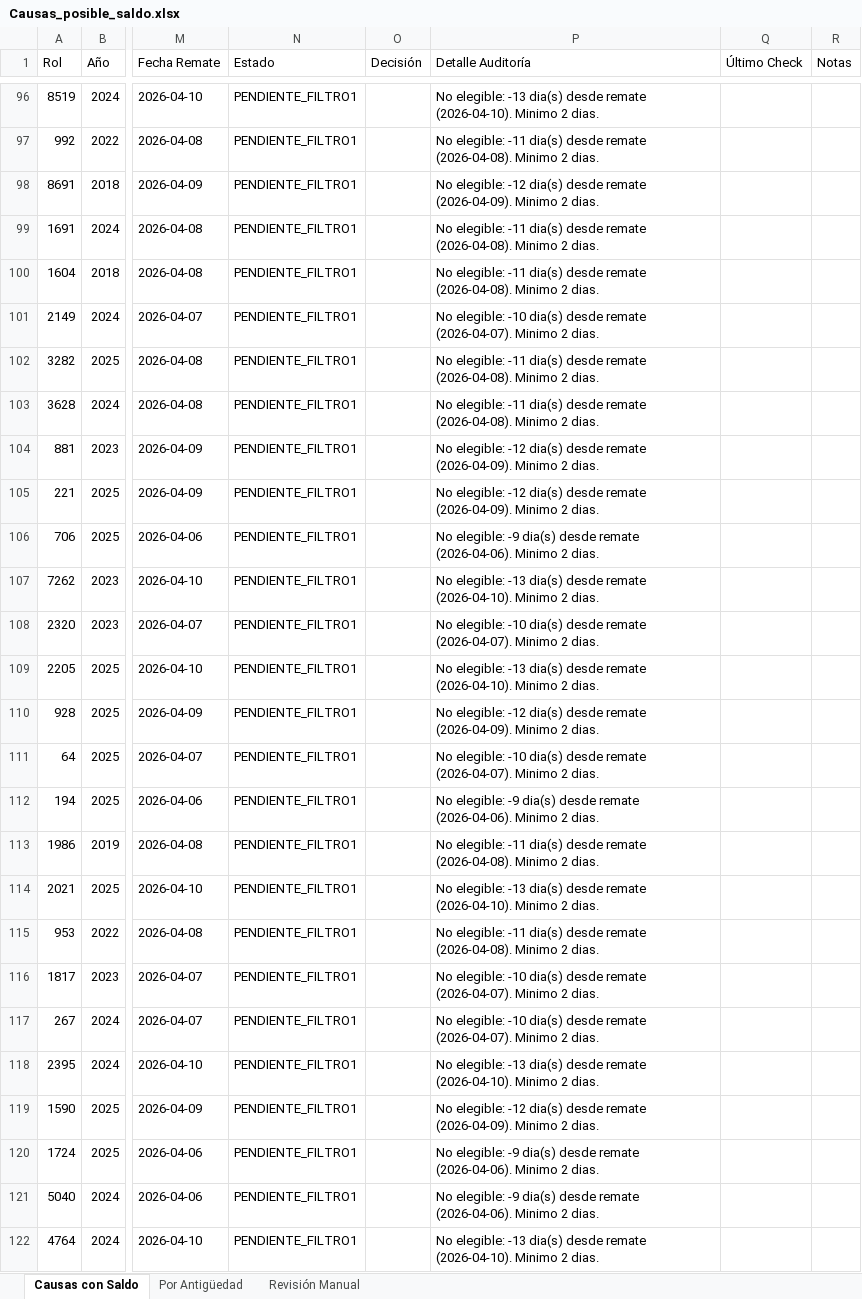
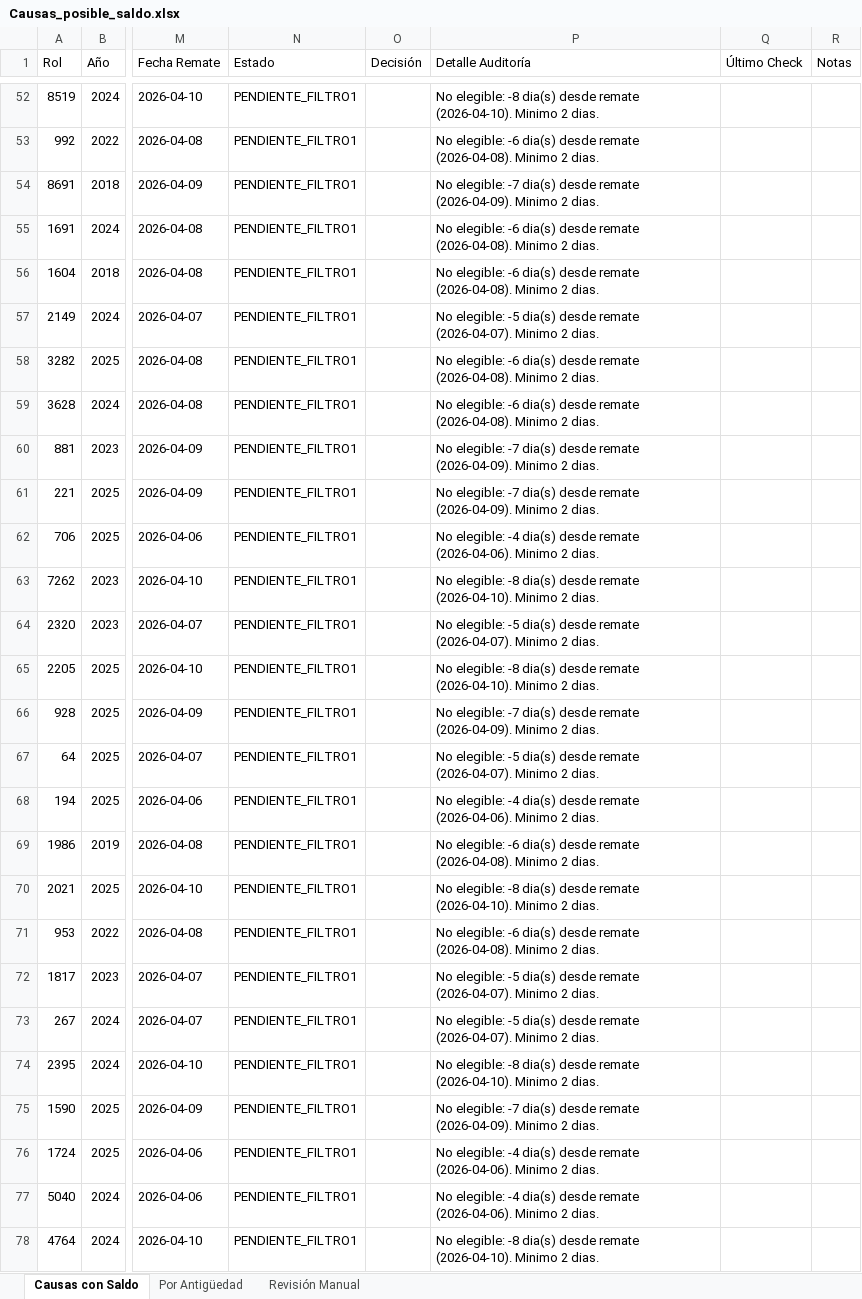
Before and after one commit to DFNR2026/RemateRegiones, an Excel workbook: Causas con liq/Causas_posible_saldo.xlsx, sheet Causas con Saldo, drawn as a sheet; only a part is shown, gaps mark what is left out; values as stored, in another font and other column widths than the file's, no cell formats; addresses are those after the commit; the diff covers the shown part only; the diff names each change by its address in the sheet, - before the commit and + after, or states it on an @@ line.

```diff
--- a/Causas con liq/Causas_posible_saldo.xlsx (sheet Causas con Saldo)
+++ b/Causas con liq/Causas_posible_saldo.xlsx (sheet Causas con Saldo)
-P52 (Detalle Auditoría): No elegible: -13 dia(s) desde…
+P52 (Detalle Auditoría): No elegible: -8 dia(s) desde…
-P53 (Detalle Auditoría): No elegible: -11 dia(s) desde…
+P53 (Detalle Auditoría): No elegible: -6 dia(s) desde…
-P54 (Detalle Auditoría): No elegible: -12 dia(s) desde…
+P54 (Detalle Auditoría): No elegible: -7 dia(s) desde…
-P55:P56 (Detalle Auditoría): No elegible: -11 dia(s) desde…
+P55:P56 (Detalle Auditoría): No elegible: -6 dia(s) desde…
-P57 (Detalle Auditoría): No elegible: -10 dia(s) desde…
+P57 (Detalle Auditoría): No elegible: -5 dia(s) desde…
-P58:P59 (Detalle Auditoría): No elegible: -11 dia(s) desde…
+P58:P59 (Detalle Auditoría): No elegible: -6 dia(s) desde…
-P60:P61 (Detalle Auditoría): No elegible: -12 dia(s) desde…
+P60:P61 (Detalle Auditoría): No elegible: -7 dia(s) desde…
-P62 (Detalle Auditoría): No elegible: -9 dia(s) desde…
+P62 (Detalle Auditoría): No elegible: -4 dia(s) desde…
-P63 (Detalle Auditoría): No elegible: -13 dia(s) desde…
+P63 (Detalle Auditoría): No elegible: -8 dia(s) desde…
-P64 (Detalle Auditoría): No elegible: -10 dia(s) desde…
+P64 (Detalle Auditoría): No elegible: -5 dia(s) desde…
-P65 (Detalle Auditoría): No elegible: -13 dia(s) desde…
+P65 (Detalle Auditoría): No elegible: -8 dia(s) desde…
-P66 (Detalle Auditoría): No elegible: -12 dia(s) desde…
+P66 (Detalle Auditoría): No elegible: -7 dia(s) desde…
-P67 (Detalle Auditoría): No elegible: -10 dia(s) desde…
+P67 (Detalle Auditoría): No elegible: -5 dia(s) desde…
-P68 (Detalle Auditoría): No elegible: -9 dia(s) desde…
+P68 (Detalle Auditoría): No elegible: -4 dia(s) desde…
-P69 (Detalle Auditoría): No elegible: -11 dia(s) desde…
+P69 (Detalle Auditoría): No elegible: -6 dia(s) desde…
-P70 (Detalle Auditoría): No elegible: -13 dia(s) desde…
+P70 (Detalle Auditoría): No elegible: -8 dia(s) desde…
-P71 (Detalle Auditoría): No elegible: -11 dia(s) desde…
+P71 (Detalle Auditoría): No elegible: -6 dia(s) desde…
-P72:P73 (Detalle Auditoría): No elegible: -10 dia(s) desde…
+P72:P73 (Detalle Auditoría): No elegible: -5 dia(s) desde…
-P74 (Detalle Auditoría): No elegible: -13 dia(s) desde…
+P74 (Detalle Auditoría): No elegible: -8 dia(s) desde…
-P75 (Detalle Auditoría): No elegible: -12 dia(s) desde…
+P75 (Detalle Auditoría): No elegible: -7 dia(s) desde…
-P76:P77 (Detalle Auditoría): No elegible: -9 dia(s) desde…
+P76:P77 (Detalle Auditoría): No elegible: -4 dia(s) desde…
-P78 (Detalle Auditoría): No elegible: -13 dia(s) desde…
+P78 (Detalle Auditoría): No elegible: -8 dia(s) desde…
```
Also changed, not shown: 82 added rows, 52 removed rows and 90 edited cells elsewhere in this sheet, sheet Por Antigüedad, sheet Revisión Manual, cell formats, Causas con liq/Causas_con_liquidacion.xlsx, 58 other files.
